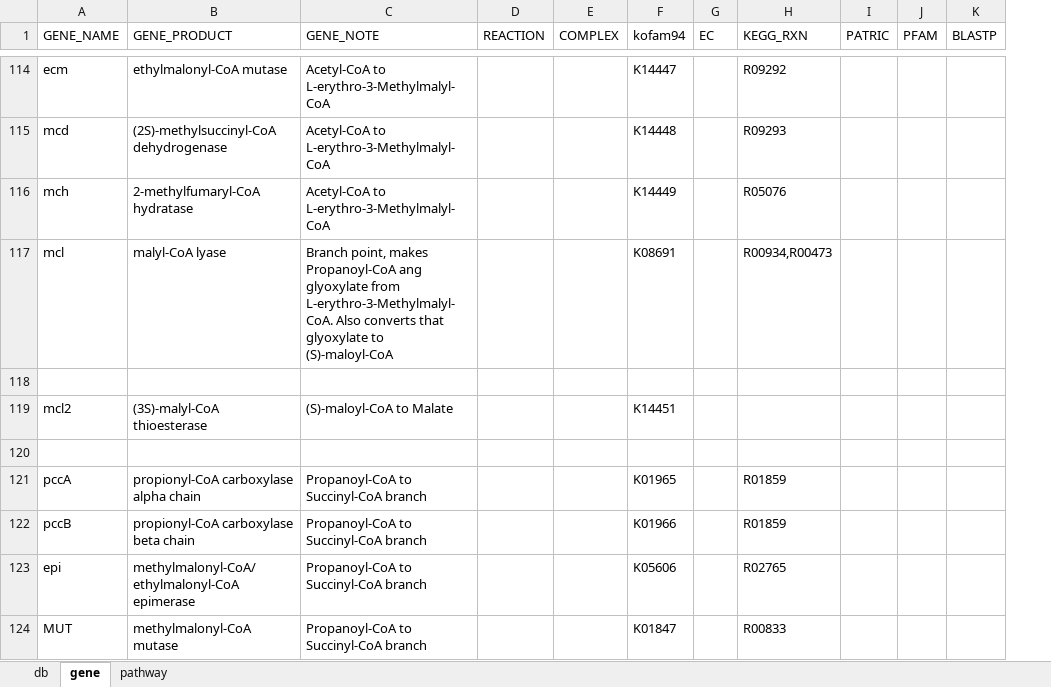
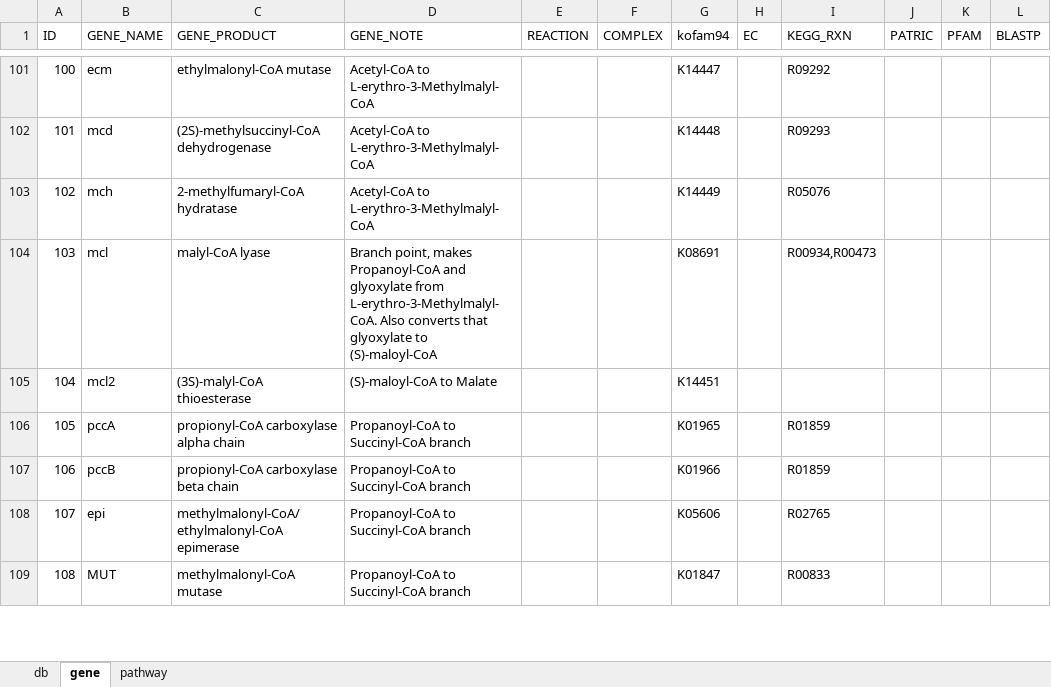
Before and after one commit to jeffkimbrel/gator, an Excel workbook: gator_db.xlsx, sheet gene, drawn as a sheet; only a part is shown, gaps mark what is left out; values as stored, in another font and other column widths than the file's, no cell formats; removed rows and columns are numbered as before the commit, all else as after; the diff covers the shown part only; the diff names each change by its address in the sheet, - before the commit and + after, or states it on an @@ line.

```diff
--- a/gator_db.xlsx (sheet gene)
+++ b/gator_db.xlsx (sheet gene)
+column A (ID), rows 101-109: 100 | 101 | 102 | 103 | 104 | 105 | 106 | 107 | 108
-D104 (GENE_NOTE): …makes Propanoyl-CoA ang glyoxylate from…
+D104 (GENE_NOTE): …makes Propanoyl-CoA and glyoxylate from…
-row 118: (empty)
-row 120: (empty)
```
Also changed, not shown: 18 added rows, 20 removed rows and 12 edited cells elsewhere in this sheet, sheet pathway, sheet db, cell formats, 2 other files.
